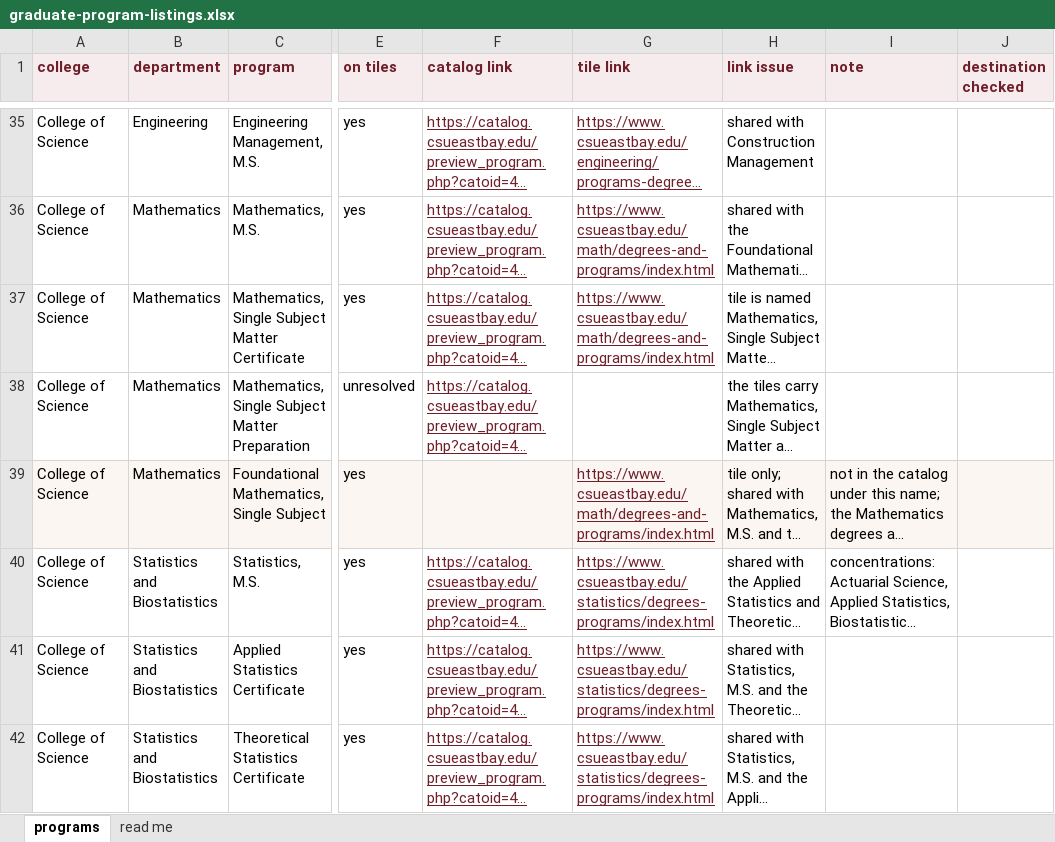
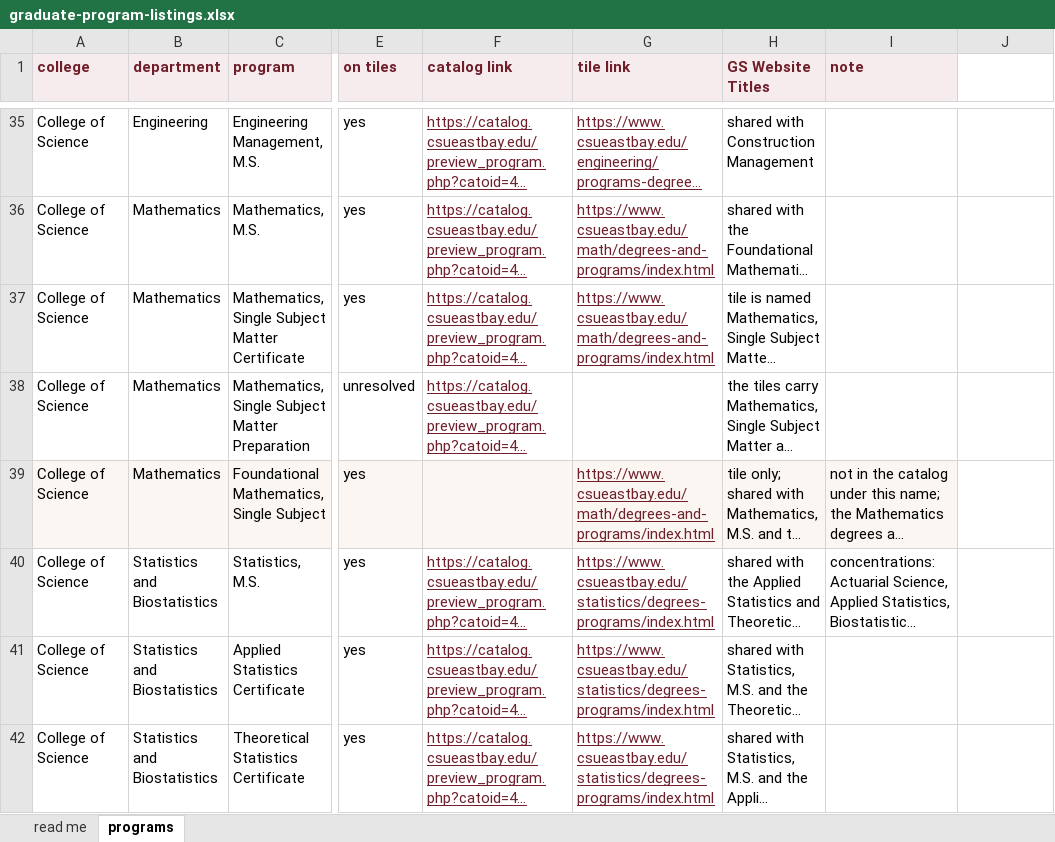
Before and after one commit to csuebmusic/music-curriculum, an Excel workbook: committee/grad-facilitator/documents/graduate-program-listings.xlsx, sheet programs, drawn as a sheet; only a part is shown, gaps mark what is left out; long unchanged cells end in …; values as stored, in another font and other column widths than the file's, no borders; the diff covers the shown part only; the diff names each change by its address in the sheet, - before the commit and + after, or states it on an @@ line.

Commit message:
Revise the program listings spreadsheet
Renames the link issue column to GS Website Titles, drops the
destination checked column, and puts the read me tab first.

The read me now carries the findings that have no row in the
chart: the catalog cycle, the five programs with no settled Fall
2027 status, the unpublished directory page, the International
Programs document, the prospective students page groupings, the
contact block, and the unopened tile destinations.

```diff
--- a/committee/grad-facilitator/documents/graduate-program-listings.xlsx (sheet programs)
+++ b/committee/grad-facilitator/documents/graduate-program-listings.xlsx (sheet programs)
@@ sheet tab order changed: read me | programs @@
-H1: link issue
+H1: GS Website Titles
-J1: destination checked
+J1: (empty)
-J1 fill: #F7ECED
+J1 fill: none
-J39 fill: #FBF6F2
+J39 fill: none
```
Also changed, not shown: 1 edited cell and cell formats elsewhere in this sheet, sheet read me.
